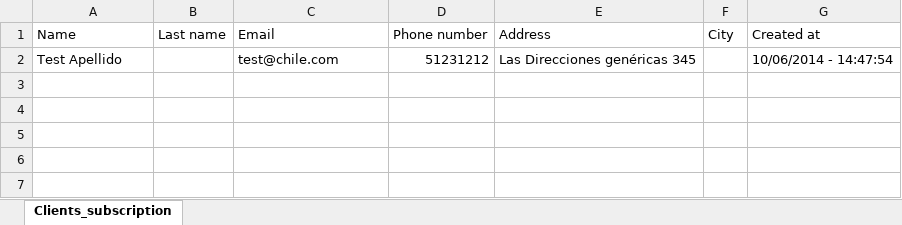
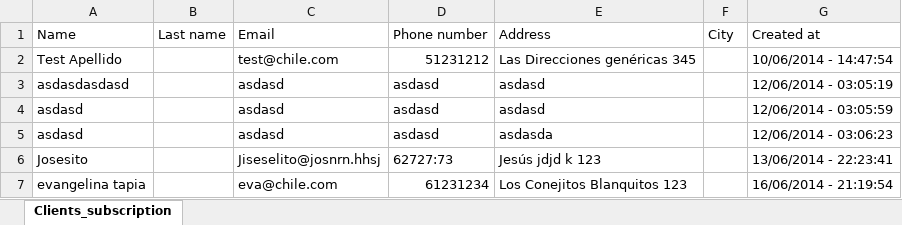
Before and after one commit to nelyj/solarity, an Excel workbook: simple.xlsx, sheet Clients_subscription, drawn as a sheet; values as stored, in another font and other column widths than the file's, no borders; the diff names each change by its address in the sheet, - before the commit and + after, or states it on an @@ line.

```diff
--- a/simple.xlsx (sheet Clients_subscription)
+++ b/simple.xlsx (sheet Clients_subscription)
+row 3: asdasdasdasd |  | asdasd | asdasd | asdasd |  | 12/06/2014 - 03:05:19
+row 4: asdasd |  | asdasd | asdasd | asdasd |  | 12/06/2014 - 03:05:59
+row 5: asdasd |  | asdasd | asdasd | asdasda |  | 12/06/2014 - 03:06:23
+row 6: Josesito |  | Jiseselito@josnrn.hhsj | 62727:73 | Jesús jdjd k 123 |  | 13/06/2014 - 22:23:41
+row 7: evangelina tapia |  | eva@chile.com | 61231234 | Los Conejitos Blanquitos 123 |  | 16/06/2014 - 21:19:54
```
Also changed, not shown: 8 other files.
